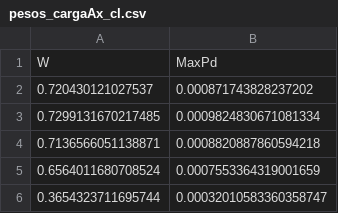
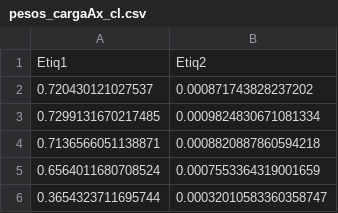
Before and after one commit to m4ri0serr4t0/sismos-cd, a CSV file: Scripts/RNA/normalized_data/pesos_cargaAx_cl.csv, drawn as a sheet; only a part is shown.

```diff
--- a/Scripts/RNA/normalized_data/pesos_cargaAx_cl.csv
+++ b/Scripts/RNA/normalized_data/pesos_cargaAx_cl.csv
@@ -1,2 +1,2 @@
-W,MaxPd
+Etiq1,Etiq2
 0.720430121027537,0.000871743828237202
```
Also changed, not shown: Scripts/RNA/normalized_data/magnitud_Arg.csv, Scripts/RNA/normalized_data/pesos_cargaAx_mx.csv, 21 other files.
